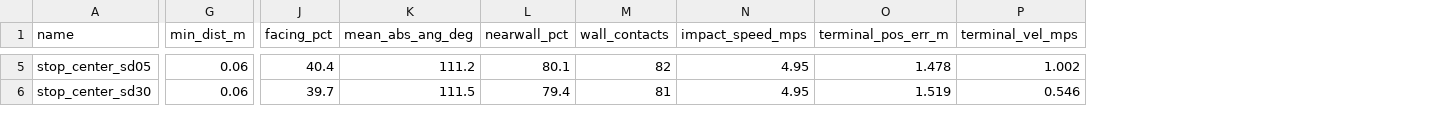
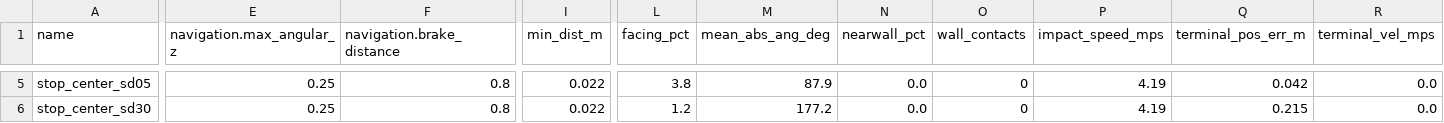
Before and after one commit to Woz4tetra/auto-battlebot, a CSV file: playground/control_stage0/sweep_out/goto_stop/results.csv, drawn as a sheet; only a part is shown, gaps mark what is left out; addresses are those after the commit; the diff covers the shown part only; the diff names each change by its address in the sheet, - before the commit and + after, or states it on an @@ line.

Commit message:
add brake distance

```diff
--- a/playground/control_stage0/sweep_out/goto_stop/results.csv
+++ b/playground/control_stage0/sweep_out/goto_stop/results.csv
+column E (navigation.max_angular_z), rows 5-6: 0.25 | 0.25
+column F (navigation.brake_distance), rows 5-6: 0.8 | 0.8
-I5:I6 (min_dist_m): 0.06
+I5:I6 (min_dist_m): 0.022
-L5 (facing_pct): 40.4
+L5 (facing_pct): 3.8
-M5 (mean_abs_ang_deg): 111.2
+M5 (mean_abs_ang_deg): 87.9
-N5 (nearwall_pct): 80.1
+N5 (nearwall_pct): 0.0
-O5 (wall_contacts): 82
+O5 (wall_contacts): 0
-P5:P6 (impact_speed_mps): 4.95
+P5:P6 (impact_speed_mps): 4.19
-Q5 (terminal_pos_err_m): 1.478
+Q5 (terminal_pos_err_m): 0.042
-R5 (terminal_vel_mps): 1.002
+R5 (terminal_vel_mps): 0.0
-L6 (facing_pct): 39.7
+L6 (facing_pct): 1.2
-M6 (mean_abs_ang_deg): 111.5
+M6 (mean_abs_ang_deg): 177.2
-N6 (nearwall_pct): 79.4
+N6 (nearwall_pct): 0.0
-O6 (wall_contacts): 81
+O6 (wall_contacts): 0
-Q6 (terminal_pos_err_m): 1.519
+Q6 (terminal_pos_err_m): 0.215
-R6 (terminal_vel_mps): 0.546
+R6 (terminal_vel_mps): 0.0
```
Also changed, not shown: 32 edited cells elsewhere in this file, 16 other files.
